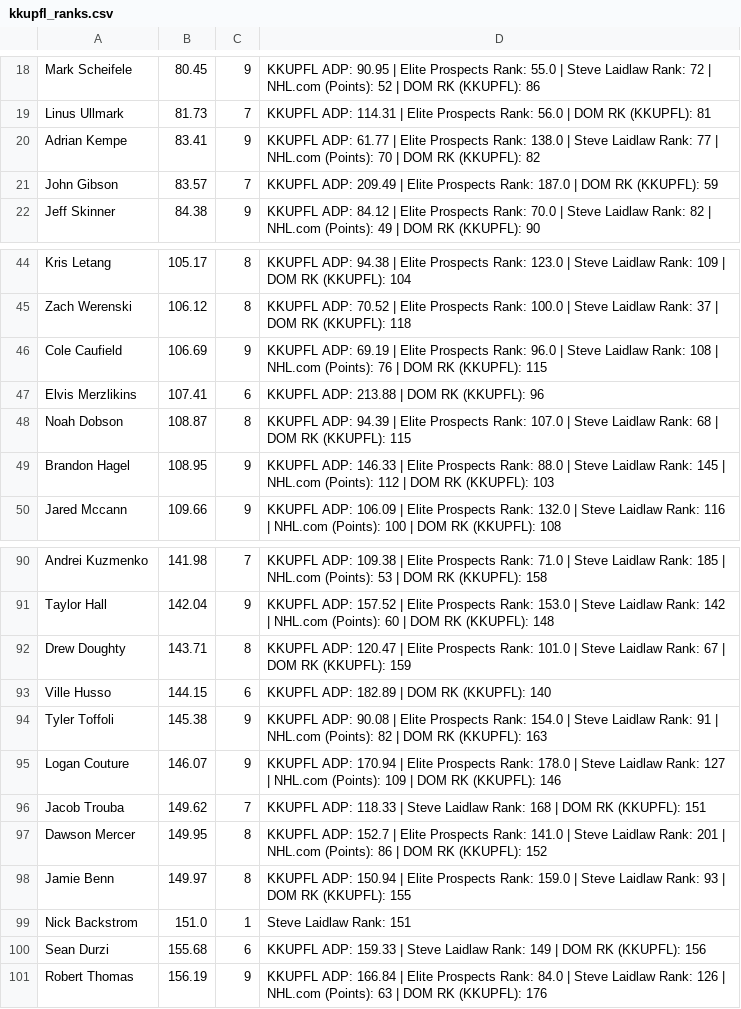
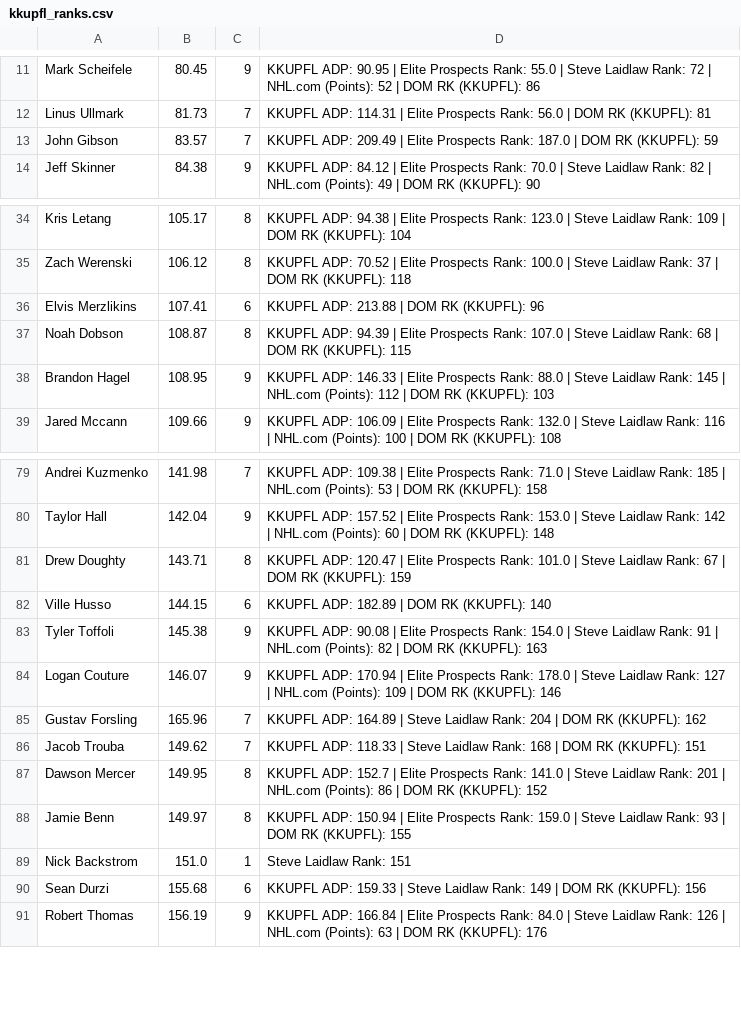
Before and after one commit to indigobuffalo/fantasy-projections, a CSV file: output/kkupfl_ranks.csv, drawn as a sheet; only a part is shown, gaps mark what is left out; the diff covers the shown part only.

Commit message:
update kkupfl picks

```diff
--- a/output/kkupfl_ranks.csv
+++ b/output/kkupfl_ranks.csv
@@ -19,3 +12,2 @@ Mark Scheifele,80.45,9,  KKUPFL ADP: 90.95  |  Elite Prospects Rank: 55.0  |  St
 Linus Ullmark,81.73,7,  KKUPFL ADP: 114.31  |  Elite Prospects Rank: 56.0  |  DOM RK (KKUPFL): 81
-Adrian Kempe,83.41,9,  KKUPFL ADP: 61.77  |  Elite Prospects Rank: 138.0  |  Steve Laidlaw Rank: 77  |  NHL.com (Points): 70  |  DOM RK (KKUPFL): 82
 John Gibson,83.57,7,  KKUPFL ADP: 209.49  |  Elite Prospects Rank: 187.0  |  DOM RK (KKUPFL): 59
@@ -45,3 +35,2 @@ Kris Letang,105.17,8,  KKUPFL ADP: 94.38  |  Elite Prospects Rank: 123.0  |  Ste
 Zach Werenski,106.12,8,  KKUPFL ADP: 70.52  |  Elite Prospects Rank: 100.0  |  Steve Laidlaw Rank: 37  |  DOM RK (KKUPFL): 118
-Cole Caufield,106.69,9,  KKUPFL ADP: 69.19  |  Elite Prospects Rank: 96.0  |  Steve Laidlaw Rank: 108  |  NHL.com (Points): 76  |  DOM RK (KKUPFL): 115
 Elvis Merzlikins,107.41,6,  KKUPFL ADP: 213.88  |  DOM RK (KKUPFL): 96
@@ -95,2 +84,3 @@ Tyler Toffoli,145.38,9,  KKUPFL ADP: 90.08  |  Elite Prospects Rank: 154.0  |  S
 Logan Couture,146.07,9,  KKUPFL ADP: 170.94  |  Elite Prospects Rank: 178.0  |  Steve Laidlaw Rank: 127  |  NHL.com (Points): 109  |  DOM RK (KKUPFL): 146
+Gustav Forsling,165.96,7,  KKUPFL ADP: 164.89  |  Steve Laidlaw Rank: 204  |  DOM RK (KKUPFL): 162
 Jacob Trouba,149.62,7,  KKUPFL ADP: 118.33  |  Steve Laidlaw Rank: 168  |  DOM RK (KKUPFL): 151
```
Also changed, not shown: 10 removed rows elsewhere in this file, 6 other files.
